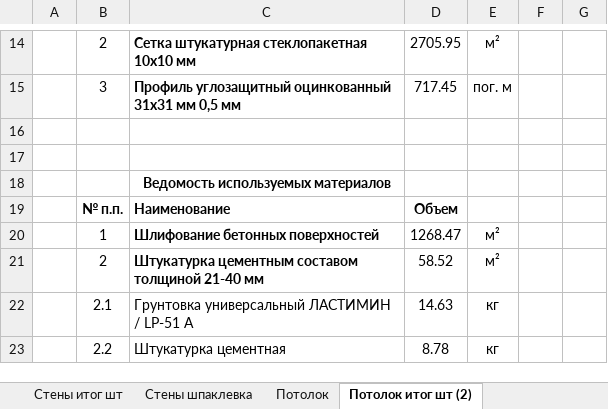
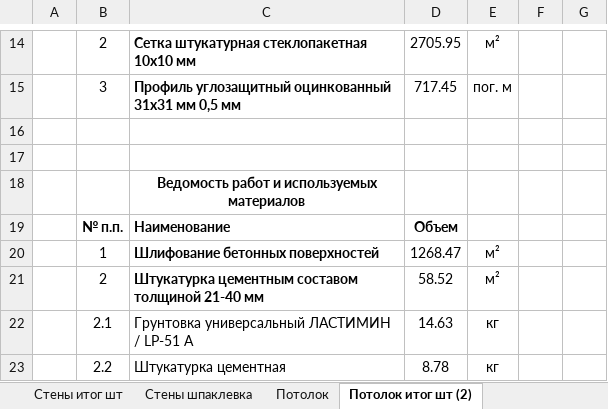
Before and after one commit to Ankkord/projects_schools-school_1-, an Excel workbook: vor_lublino.xlsx, sheet Потолок итог шт (2), drawn as a sheet; only a part is shown, gaps mark what is left out; values as stored, in another font and other column widths than the file's, no borders; the diff names each change by its address in the sheet, - before the commit and + after, or states it on an @@ line.

```diff
--- a/vor_lublino.xlsx (sheet Потолок итог шт (2))
+++ b/vor_lublino.xlsx (sheet Потолок итог шт (2))
-C18: Ведомость используемых материалов
+C18: Ведомость работ и используемых материалов
```
Also changed, not shown: sheet Потолок, sheet Стены итог шт, formulas that keep their value, 2 other files.
